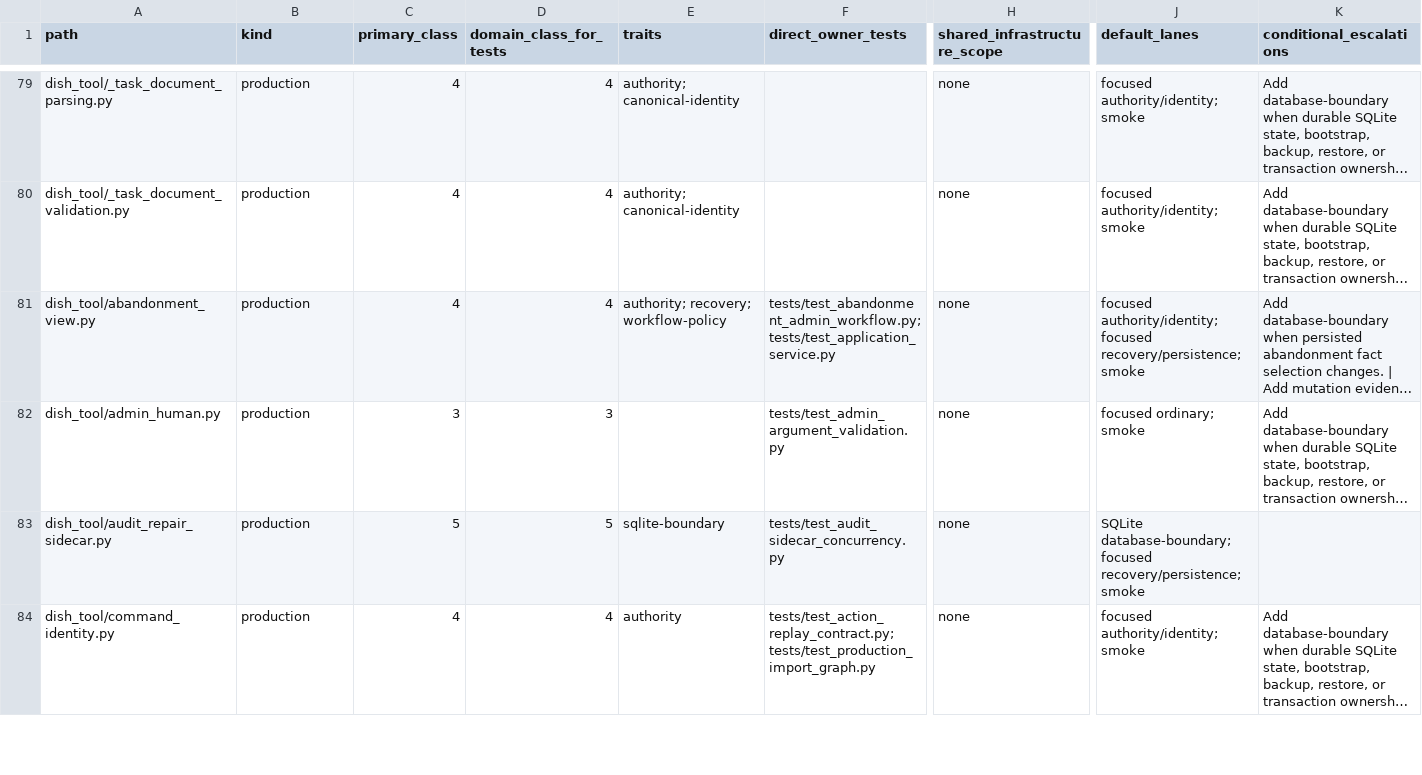
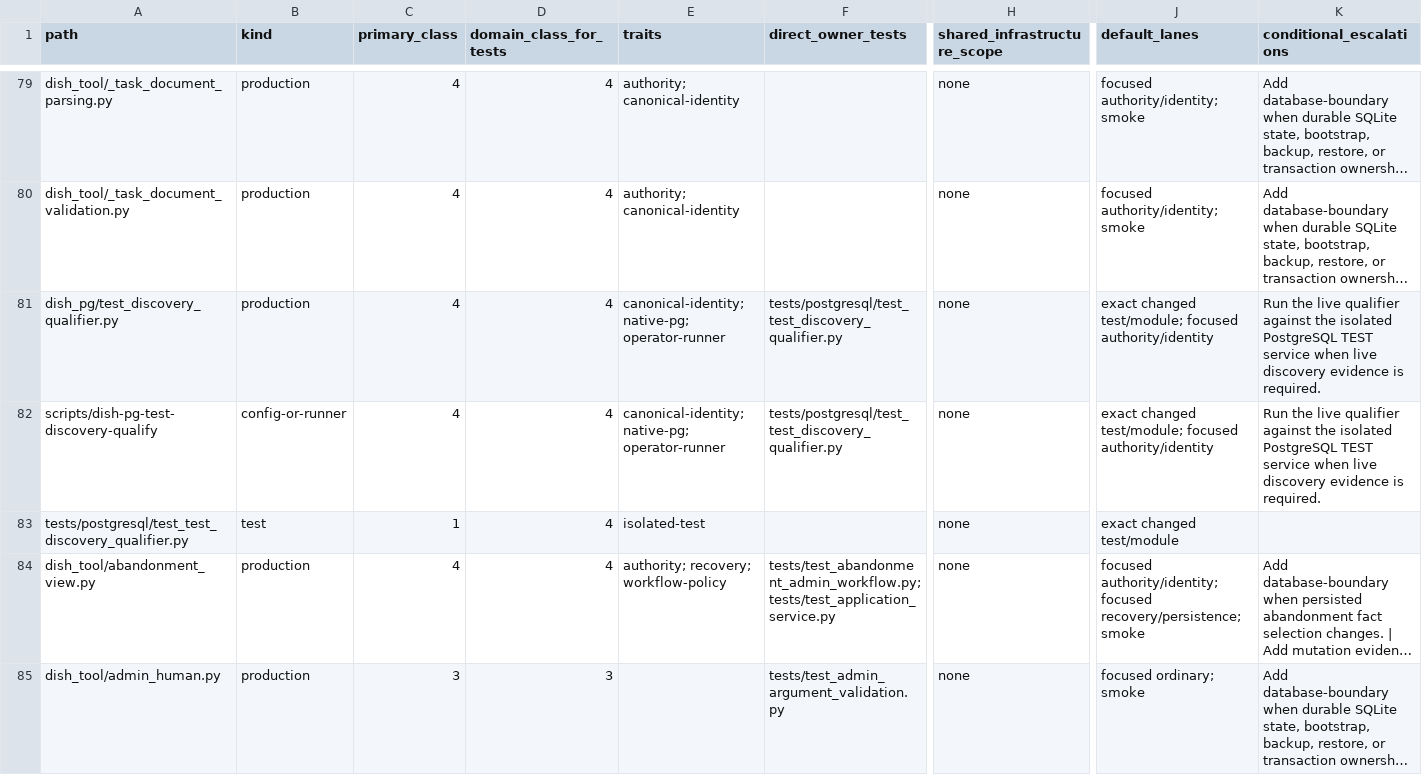
Before and after one commit to marcogallotta/ai-tools, a CSV file: dish/test_selection/ownership/00.csv, drawn as a sheet; only a part is shown, gaps mark what is left out; the shorter side is filled out with more unchanged rows; long unchanged cells end in …; rows hold the shown columns only; the diff names each change by its address in the sheet, - before the commit and + after, or states it on an @@ line.

Commit message:
feat(dish): add TEST discovery qualifier

```diff
--- a/dish/test_selection/ownership/00.csv
+++ b/dish/test_selection/ownership/00.csv
+row 81: dish_pg/test_discovery_qualifier.py | production | 4 | 4 | canonical-identity; native-pg; operator-runner | tests/postgresql/test_test_discovery_qualifier.py | none | exact changed test/module; focused authority/identity | Run the live qualifier against the isolated PostgreSQL TEST service when live discovery evidence is required.
+row 82: scripts/dish-pg-test-discovery-qualify | config-or-runner | 4 | 4 | canonical-identity; native-pg; operator-runner | tests/postgresql/test_test_discovery_qualifier.py | none | exact changed test/module; focused authority/identity | Run the live qualifier against the isolated PostgreSQL TEST service when live discovery evidence is required.
+row 83: tests/postgresql/test_test_discovery_qualifier.py | test | 1 | 4 | isolated-test |  | none | exact changed test/module
```
Also changed, not shown: 3 other files.
